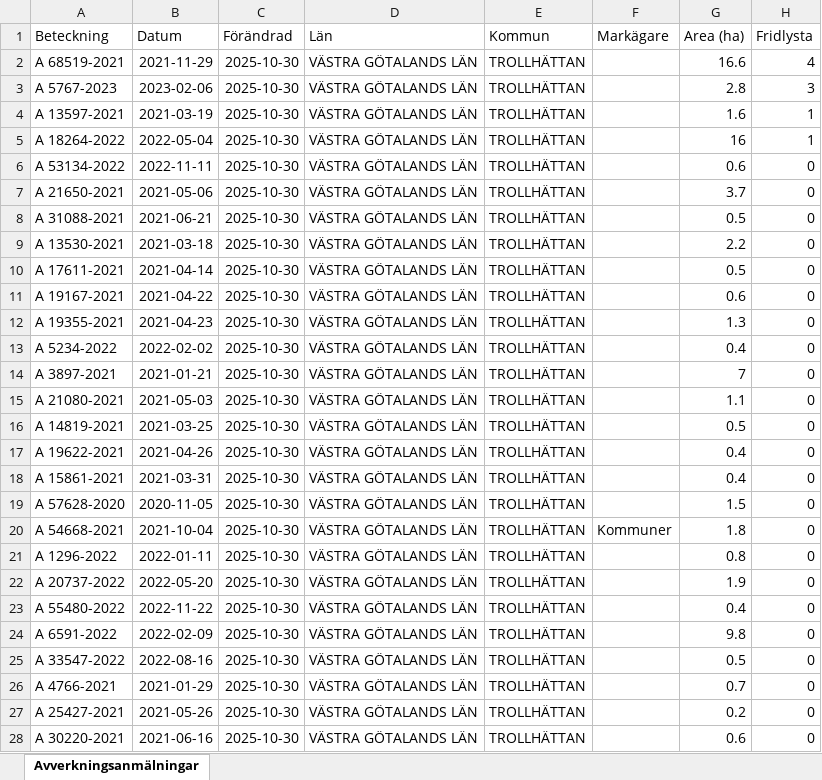
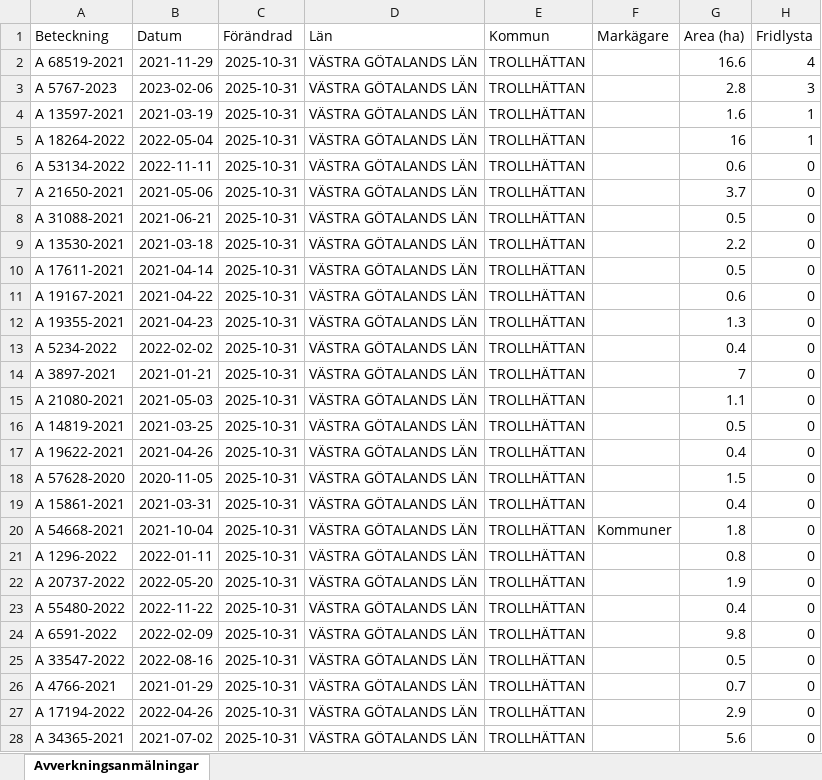
Before and after one commit to klasma/Logging_1488, an Excel workbook: Översikt TROLLHÄTTAN.xlsx, sheet Avverkningsanmälningar, drawn as a sheet; only a part is shown; values as stored, in another font and other column widths than the file's, no borders; the diff covers the shown part only; the diff names each change by its address in the sheet, - before the commit and + after, or states it on an @@ line.

```diff
--- a/Översikt TROLLHÄTTAN.xlsx (sheet Avverkningsanmälningar)
+++ b/Översikt TROLLHÄTTAN.xlsx (sheet Avverkningsanmälningar)
-C2:C28 (Förändrad): 2025-10-30
+C2:C28 (Förändrad): 2025-10-31
-A18 (Beteckning): A 15861-2021
+A18 (Beteckning): A 57628-2020
-B18 (Datum): 2021-03-31
+B18 (Datum): 2020-11-05
-G18 (Area (ha)): 0.4
+G18 (Area (ha)): 1.5
-A19 (Beteckning): A 57628-2020
+A19 (Beteckning): A 15861-2021
-B19 (Datum): 2020-11-05
+B19 (Datum): 2021-03-31
-G19 (Area (ha)): 1.5
+G19 (Area (ha)): 0.4
-A27 (Beteckning): A 25427-2021
+A27 (Beteckning): A 17194-2022
-B27 (Datum): 2021-05-26
+B27 (Datum): 2022-04-26
-G27 (Area (ha)): 0.2
+G27 (Area (ha)): 2.9
-A28 (Beteckning): A 30220-2021
+A28 (Beteckning): A 34365-2021
-B28 (Datum): 2021-06-16
+B28 (Datum): 2021-07-02
-G28 (Area (ha)): 0.6
+G28 (Area (ha)): 5.6
```
Also changed, not shown: 959 edited cells elsewhere in this sheet, artfynd/A 13597-2021 artfynd.xlsx, artfynd/A 18264-2022 artfynd.xlsx, 20 other files.
